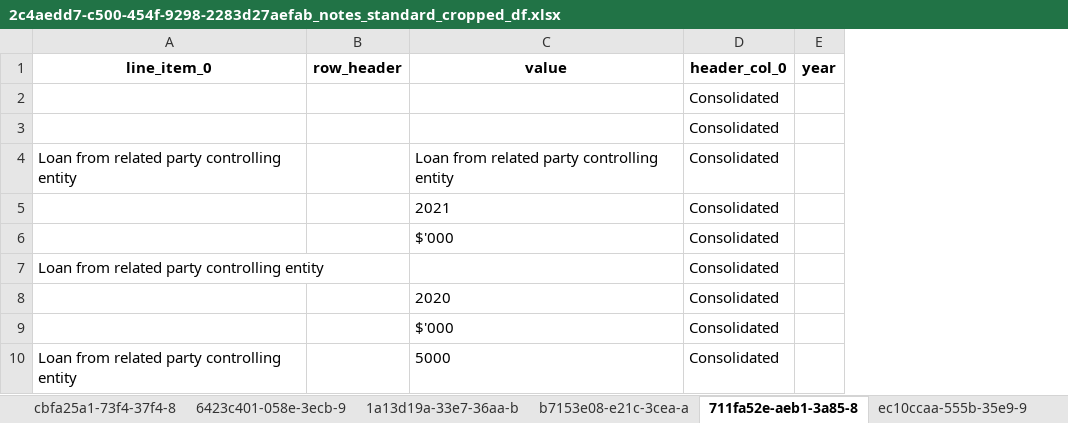
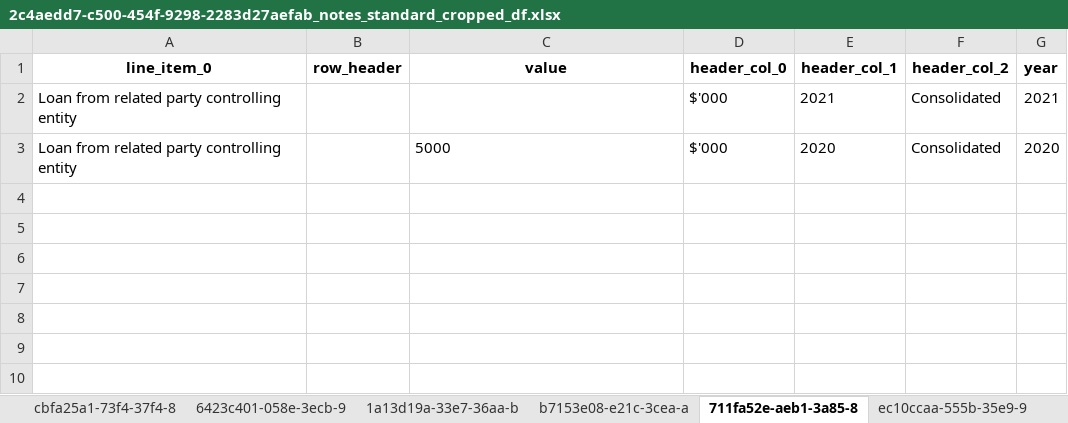
Before and after one commit to AI-paltan/main_page_processing, an Excel workbook: output/2c4aedd7-c500-454f-9298-2283d27aefab/2c4aedd7-c500-454f-9298-2283d27aefab_notes_standard_cropped_df.xlsx, sheet 711fa52e-aeb1-3a85-8, drawn as a sheet; values as stored, in another font and other column widths than the file's, no borders; removed rows and columns are numbered as before the commit, all else as after; the diff names each change by its address in the sheet, - before the commit and + after, or states it on an @@ line.

```diff
--- a/output/2c4aedd7-c500-454f-9298-2283d27aefab/2c4aedd7-c500-454f-9298-2283d27aefab_notes_standard_cropped_df.xlsx (sheet 711fa52e-aeb1-3a85-8)
+++ b/output/2c4aedd7-c500-454f-9298-2283d27aefab/2c4aedd7-c500-454f-9298-2283d27aefab_notes_standard_cropped_df.xlsx (sheet 711fa52e-aeb1-3a85-8)
+column E (header_col_1), rows 2-3: 2021 | 2020
+column F (header_col_2), rows 2-3: Consolidated | Consolidated
-row 2:  |  |  | Consolidated
-row 3:  |  |  | Consolidated
-row 4: Loan from related party controlling entity |  | Loan from related party controlling entity | Consolidated
-row 5:  |  | 2021 | Consolidated
-row 6:  |  | $'000 | Consolidated
-D2 (header_col_0): Consolidated
+D2 (header_col_0): $'000
-G2 (year): (empty)
+G2 (year): 2021
-row 8:  |  | 2020 | Consolidated
-row 9:  |  | $'000 | Consolidated
-D3 (header_col_0): Consolidated
+D3 (header_col_0): $'000
-G3 (year): (empty)
+G3 (year): 2020
```
Also changed, not shown: sheet 6423c401-058e-3ecb-9, sheet 2f3d3a69-05ad-341a-a, sheet 1a13d19a-33e7-36aa-b, sheet 0252b552-5c7c-37ad-8, sheet 5652ebe0-b7c2-31ba-b, sheet cfe1d1e4-c0f2-38de-8, 11 more sheets, output/2c4aedd7-c500-454f-9298-2283d27aefab/2c4aedd7-c500-454f-9298-2283d27aefab_main_pages.xlsx, output/2c4aedd7-c500-454f-9298-2283d27aefab/2c4aedd7-c500-454f-9298-2283d27aefab_notes_cropped_df.xlsx, 33 other files.
